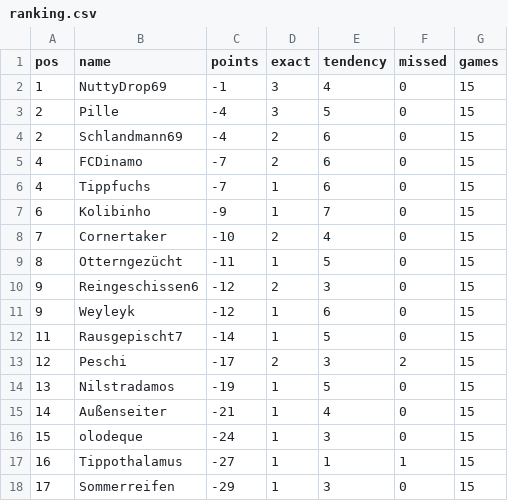
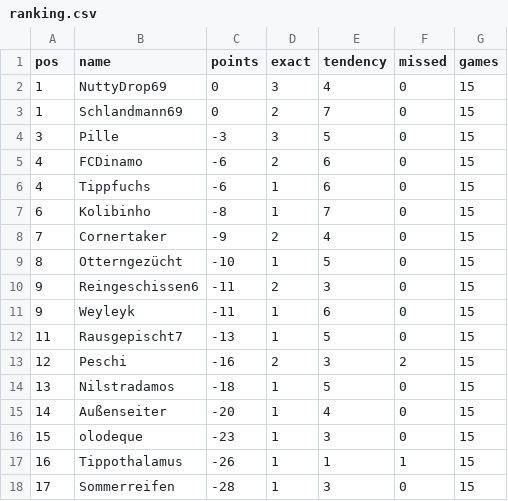
Before and after one commit to senickel/mexiko26-wertung, a CSV file: ranking.csv, drawn as a sheet.

Commit message:
update ranking

```diff
--- a/ranking.csv
+++ b/ranking.csv
@@ -1,18 +1,18 @@
 pos,name,points,exact,tendency,missed,games
-1,NuttyDrop69,-1,3,4,0,15
-2,Pille,-4,3,5,0,15
-2,Schlandmann69,-4,2,6,0,15
-4,FCDinamo,-7,2,6,0,15
-4,Tippfuchs,-7,1,6,0,15
-6,Kolibinho,-9,1,7,0,15
-7,Cornertaker,-10,2,4,0,15
-8,Otterngezücht,-11,1,5,0,15
-9,Reingeschissen6,-12,2,3,0,15
-9,Weyleyk,-12,1,6,0,15
-11,Rausgepischt7,-14,1,5,0,15
-12,Peschi,-17,2,3,2,15
-13,Nilstradamos,-19,1,5,0,15
-14,Außenseiter,-21,1,4,0,15
-15,olodeque,-24,1,3,0,15
-16,Tippothalamus,-27,1,1,1,15
-17,Sommerreifen,-29,1,3,0,15
+1,NuttyDrop69,0,3,4,0,15
+1,Schlandmann69,0,2,7,0,15
+3,Pille,-3,3,5,0,15
+4,FCDinamo,-6,2,6,0,15
+4,Tippfuchs,-6,1,6,0,15
+6,Kolibinho,-8,1,7,0,15
+7,Cornertaker,-9,2,4,0,15
+8,Otterngezücht,-10,1,5,0,15
+9,Reingeschissen6,-11,2,3,0,15
+9,Weyleyk,-11,1,6,0,15
+11,Rausgepischt7,-13,1,5,0,15
+12,Peschi,-16,2,3,2,15
+13,Nilstradamos,-18,1,5,0,15
+14,Außenseiter,-20,1,4,0,15
+15,olodeque,-23,1,3,0,15
+16,Tippothalamus,-26,1,1,1,15
+17,Sommerreifen,-28,1,3,0,15
```
Also changed, not shown: 18 other files.
